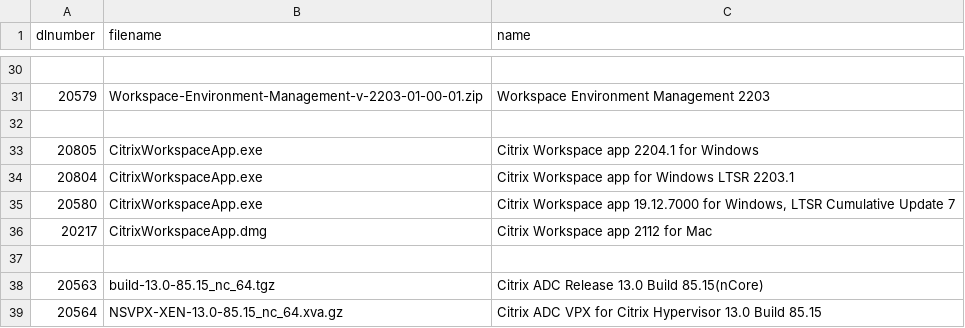
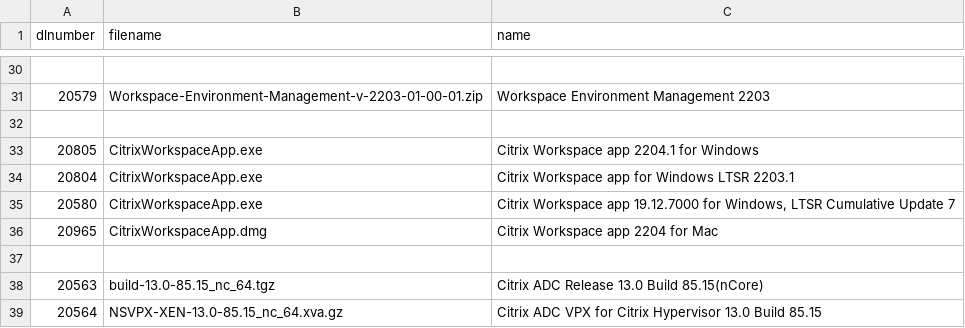
Before and after one commit to ravager-dk/Citrix-Downloader, a CSV file: resources/downloads.csv, drawn as a sheet; only a part is shown, gaps mark what is left out.

Commit message:
Updated readme and workspace app for mac

```diff
--- a/resources/downloads.csv
+++ b/resources/downloads.csv
@@ -35,3 +35,3 @@
 "20580","CitrixWorkspaceApp.exe","Citrix Workspace app 19.12.7000 for Windows, LTSR Cumulative Update 7"
-"20217","CitrixWorkspaceApp.dmg","Citrix Workspace app 2112 for Mac"
+"20965","CitrixWorkspaceApp.dmg","Citrix Workspace app 2204 for Mac"
 
```
Also changed, not shown: 1 other file.
